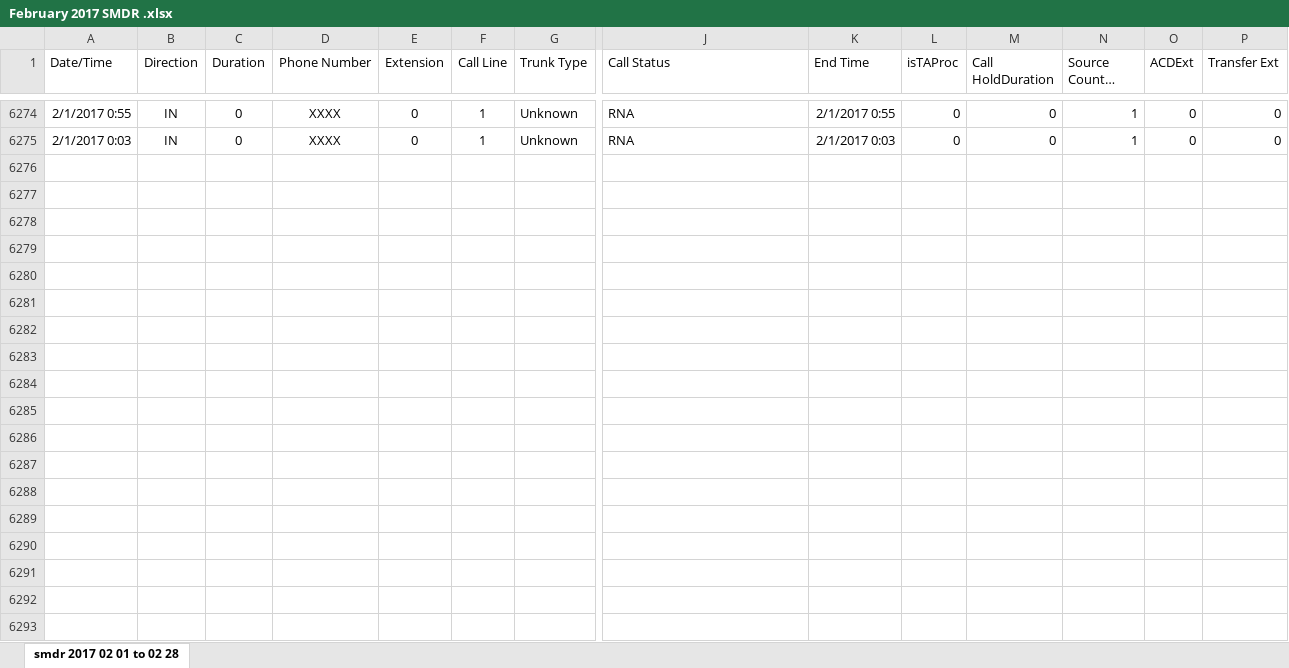
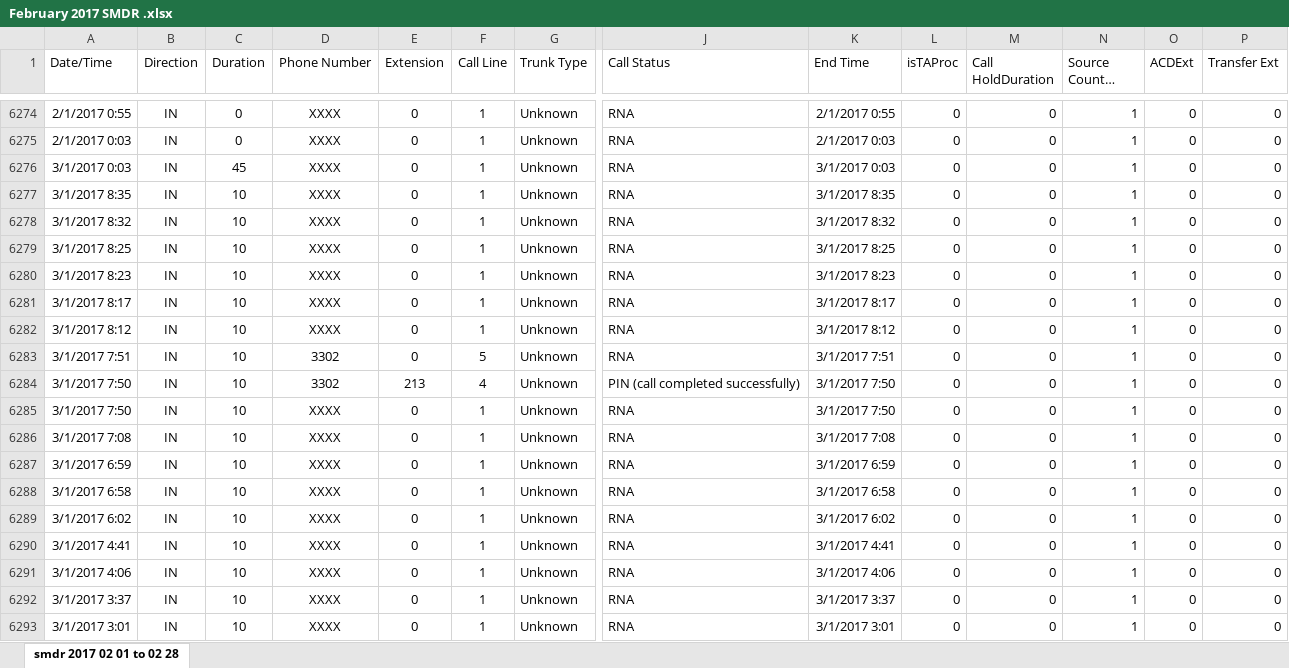
Before and after one commit to ElliotTuck/C4G_Project, an Excel workbook: February 2017 SMDR .xlsx, sheet smdr 2017 02 01 to 02 28, drawn as a sheet; only a part is shown, gaps mark what is left out; long unchanged cells end in …; values as stored, in another font and other column widths than the file's, no borders; rows hold the shown columns only; the diff covers the shown part only; the diff names each change by its address in the sheet, - before the commit and + after, or states it on an @@ line.

```diff
--- a/February 2017 SMDR .xlsx (sheet smdr 2017 02 01 to 02 28)
+++ b/February 2017 SMDR .xlsx (sheet smdr 2017 02 01 to 02 28)
+row 6276: 3/1/2017 0:03 | IN | 45 | XXXX | 0 | 1 | Unknown | RNA | 3/1/2017 0:03 | 0 | 0 | 1 | 0 | 0
+row 6277: 3/1/2017 8:35 | IN | 10 | XXXX | 0 | 1 | Unknown | RNA | 3/1/2017 8:35 | 0 | 0 | 1 | 0 | 0
+row 6278: 3/1/2017 8:32 | IN | 10 | XXXX | 0 | 1 | Unknown | RNA | 3/1/2017 8:32 | 0 | 0 | 1 | 0 | 0
+row 6279: 3/1/2017 8:25 | IN | 10 | XXXX | 0 | 1 | Unknown | RNA | 3/1/2017 8:25 | 0 | 0 | 1 | 0 | 0
+row 6280: 3/1/2017 8:23 | IN | 10 | XXXX | 0 | 1 | Unknown | RNA | 3/1/2017 8:23 | 0 | 0 | 1 | 0 | 0
+row 6281: 3/1/2017 8:17 | IN | 10 | XXXX | 0 | 1 | Unknown | RNA | 3/1/2017 8:17 | 0 | 0 | 1 | 0 | 0
+row 6282: 3/1/2017 8:12 | IN | 10 | XXXX | 0 | 1 | Unknown | RNA | 3/1/2017 8:12 | 0 | 0 | 1 | 0 | 0
+row 6283: 3/1/2017 7:51 | IN | 10 | 3302 | 0 | 5 | Unknown | RNA | 3/1/2017 7:51 | 0 | 0 | 1 | 0 | 0
+row 6284: 3/1/2017 7:50 | IN | 10 | 3302 | 213 | 4 | Unknown | PIN (call completed successfully) | 3/1/2017 7:50 | 0 | 0 | 1 | 0 | 0
+row 6285: 3/1/2017 7:50 | IN | 10 | XXXX | 0 | 1 | Unknown | RNA | 3/1/2017 7:50 | 0 | 0 | 1 | 0 | 0
+row 6286: 3/1/2017 7:08 | IN | 10 | XXXX | 0 | 1 | Unknown | RNA | 3/1/2017 7:08 | 0 | 0 | 1 | 0 | 0
+row 6287: 3/1/2017 6:59 | IN | 10 | XXXX | 0 | 1 | Unknown | RNA | 3/1/2017 6:59 | 0 | 0 | 1 | 0 | 0
+row 6288: 3/1/2017 6:58 | IN | 10 | XXXX | 0 | 1 | Unknown | RNA | 3/1/2017 6:58 | 0 | 0 | 1 | 0 | 0
+row 6289: 3/1/2017 6:02 | IN | 10 | XXXX | 0 | 1 | Unknown | RNA | 3/1/2017 6:02 | 0 | 0 | 1 | 0 | 0
+row 6290: 3/1/2017 4:41 | IN | 10 | XXXX | 0 | 1 | Unknown | RNA | 3/1/2017 4:41 | 0 | 0 | 1 | 0 | 0
+row 6291: 3/1/2017 4:06 | IN | 10 | XXXX | 0 | 1 | Unknown | RNA | 3/1/2017 4:06 | 0 | 0 | 1 | 0 | 0
+row 6292: 3/1/2017 3:37 | IN | 10 | XXXX | 0 | 1 | Unknown | RNA | 3/1/2017 3:37 | 0 | 0 | 1 | 0 | 0
+row 6293: 3/1/2017 3:01 | IN | 10 | XXXX | 0 | 1 | Unknown | RNA | 3/1/2017 3:01 | 0 | 0 | 1 | 0 | 0
```
Also changed, not shown: 3 added rows elsewhere in this sheet, 3 other files.
